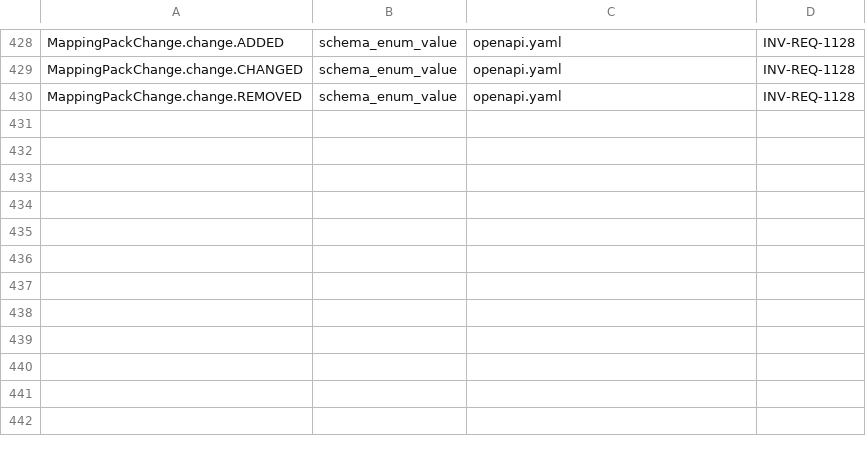
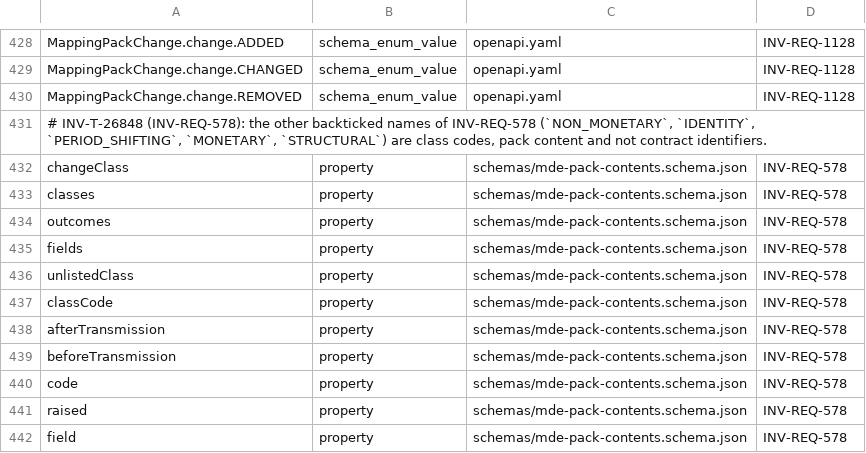
Before and after one commit to dynokore/DynoGST, a TSV file: platform-contracts/rules/required-identifiers.tsv, drawn as a sheet; only a part is shown, gaps mark what is left out; the diff names each change by its address in the sheet, - before the commit and + after, or states it on an @@ line.

```diff
--- a/platform-contracts/rules/required-identifiers.tsv
+++ b/platform-contracts/rules/required-identifiers.tsv
+row 431: # INV-T-26848 (INV-REQ-578): the other backticked names of INV-REQ-578 (`NON_MONETARY`, `IDENTITY`, `PERIOD_SHIFTING`, `MONETARY`, `STRUCTURAL`) are class codes, pack content and not contract identifiers.
+row 432: changeClass | property | schemas/mde-pack-contents.schema.json | INV-REQ-578
+row 433: classes | property | schemas/mde-pack-contents.schema.json | INV-REQ-578
+row 434: outcomes | property | schemas/mde-pack-contents.schema.json | INV-REQ-578
+row 435: fields | property | schemas/mde-pack-contents.schema.json | INV-REQ-578
+row 436: unlistedClass | property | schemas/mde-pack-contents.schema.json | INV-REQ-578
+row 437: classCode | property | schemas/mde-pack-contents.schema.json | INV-REQ-578
+row 438: afterTransmission | property | schemas/mde-pack-contents.schema.json | INV-REQ-578
+row 439: beforeTransmission | property | schemas/mde-pack-contents.schema.json | INV-REQ-578
+row 440: code | property | schemas/mde-pack-contents.schema.json | INV-REQ-578
+row 441: raised | property | schemas/mde-pack-contents.schema.json | INV-REQ-578
+row 442: field | property | schemas/mde-pack-contents.schema.json | INV-REQ-578
```
Also changed, not shown: 13 other files.
